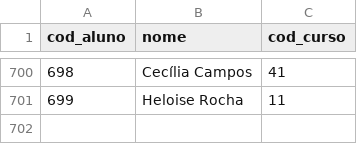
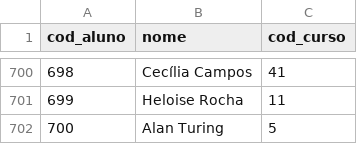
Before and after one commit to mmtmn/APS-2020, a CSV file: database/aluno.csv, drawn as a sheet; only a part is shown, gaps mark what is left out; the diff names each change by its address in the sheet, - before the commit and + after, or states it on an @@ line.

```diff
--- a/database/aluno.csv
+++ b/database/aluno.csv
+row 702: 700 | Alan Turing | 5
```
Also changed, not shown: database/curso.csv, database/disciplina.csv, 7 other files.
